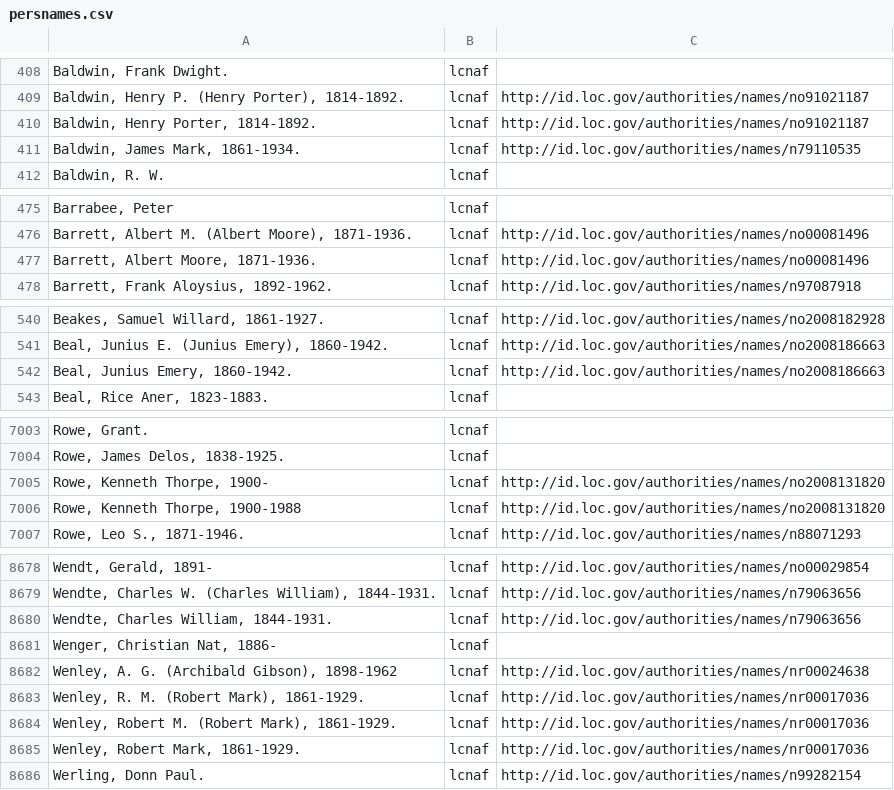
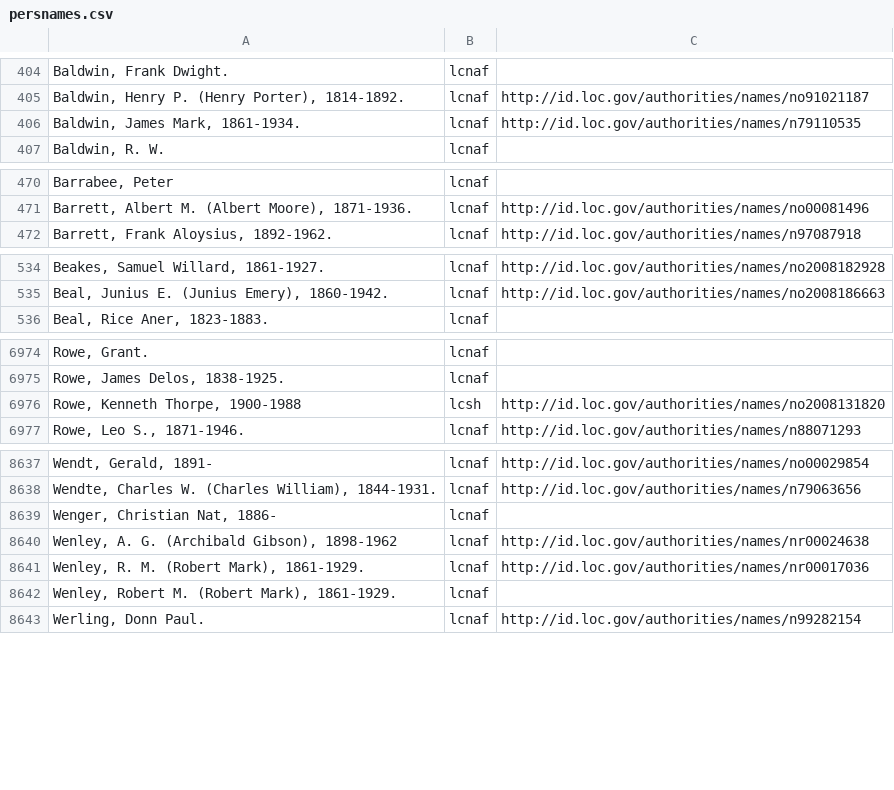
Before and after one commit to eckardm/work-stuff, a CSV file: agents/persnames.csv, drawn as a sheet; only a part is shown, gaps mark what is left out; removed rows and columns are numbered as before the commit, all else as after; the diff covers the shown part only; the diff names each change by its address in the sheet, - before the commit and + after, or states it on an @@ line.

```diff
--- a/agents/persnames.csv
+++ b/agents/persnames.csv
-row 410: Baldwin, Henry Porter, 1814-1892. | lcnaf | http://id.loc.gov/authorities/names/no91021187
-row 477: Barrett, Albert Moore, 1871-1936. | lcnaf | http://id.loc.gov/authorities/names/no00081496
-row 542: Beal, Junius Emery, 1860-1942. | lcnaf | http://id.loc.gov/authorities/names/no2008186663
-row 7005: Rowe, Kenneth Thorpe, 1900- | lcnaf | http://id.loc.gov/authorities/names/no2008131820
-B6976: lcnaf
+B6976: lcsh
-row 8680: Wendte, Charles William, 1844-1931. | lcnaf | http://id.loc.gov/authorities/names/n79063656
-C8642: http://id.loc.gov/authorities/names/nr00017036
+C8642: (empty)
-row 8685: Wenley, Robert Mark, 1861-1929. | lcnaf | http://id.loc.gov/authorities/names/nr00017036
```
Also changed, not shown: 40 removed rows, 4 moved rows and 2 edited cells elsewhere in this file, 1 other file.
